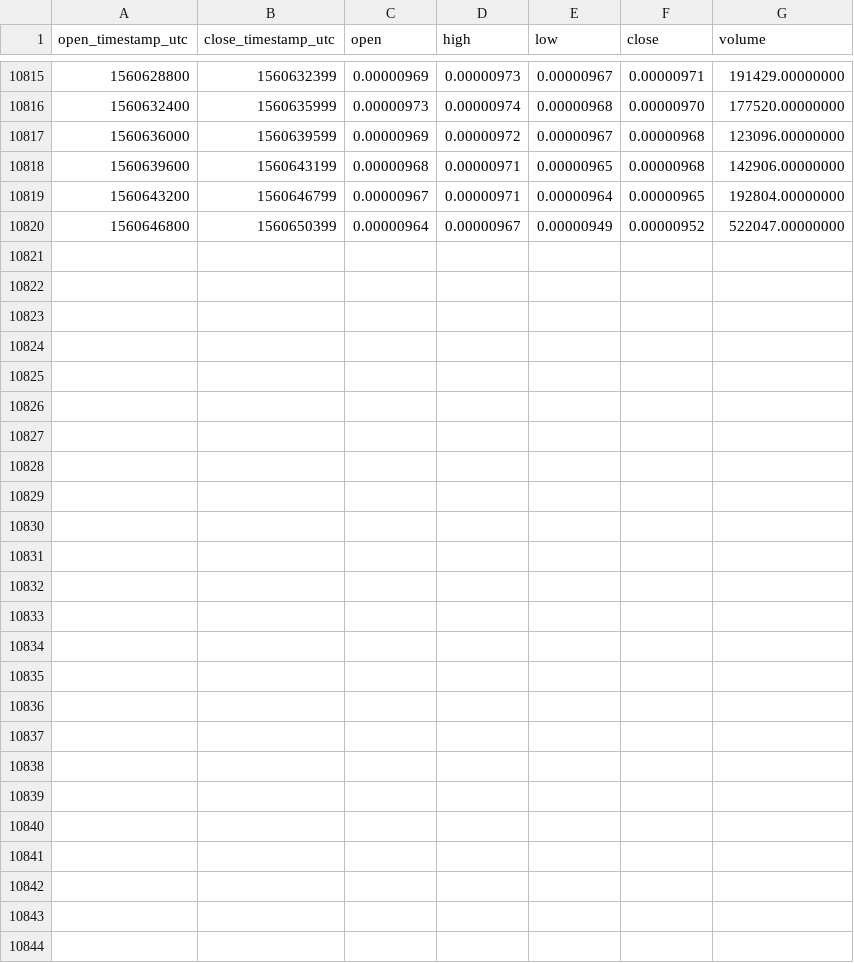
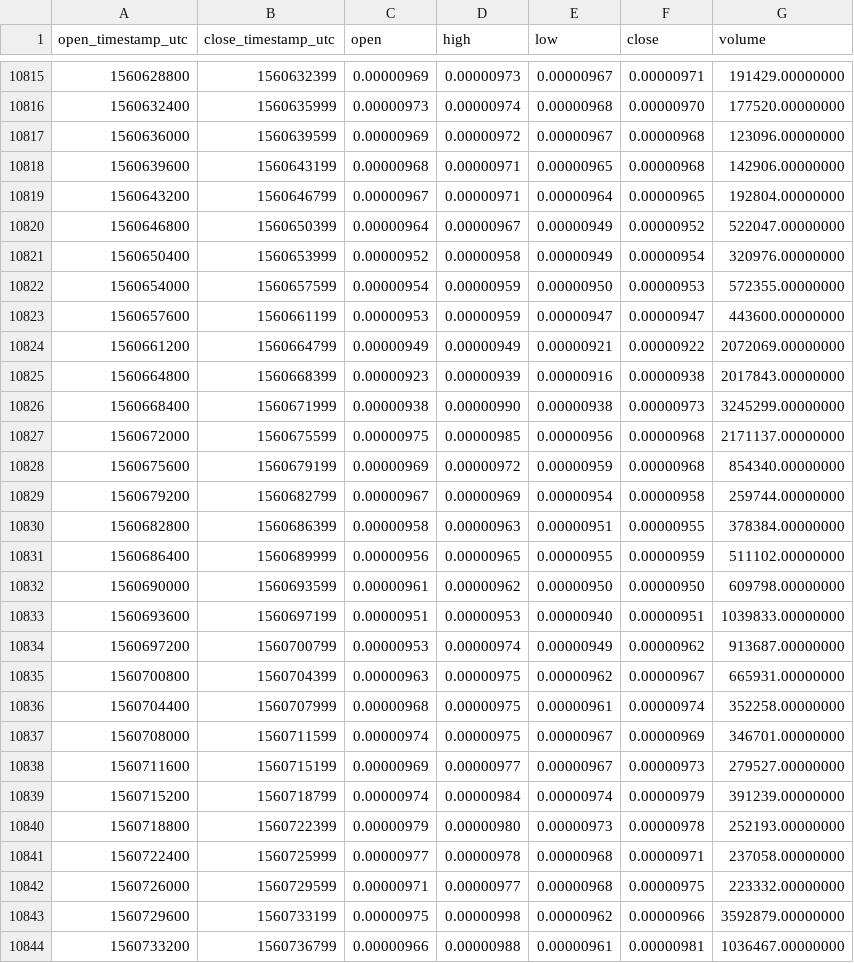
Before and after one commit to cryptobigbro/binance-XEMBTC, a CSV file: binance-XEMBTC-1h.csv, drawn as a sheet; only a part is shown, gaps mark what is left out; the diff names each change by its address in the sheet, - before the commit and + after, or states it on an @@ line.

Commit message:
Update OHLCV data.

```diff
--- a/binance-XEMBTC-1h.csv
+++ b/binance-XEMBTC-1h.csv
+row 10821: 1560650400 | 1560653999 | 0.00000952 | 0.00000958 | 0.00000949 | 0.00000954 | 320976.00000000
+row 10822: 1560654000 | 1560657599 | 0.00000954 | 0.00000959 | 0.00000950 | 0.00000953 | 572355.00000000
+row 10823: 1560657600 | 1560661199 | 0.00000953 | 0.00000959 | 0.00000947 | 0.00000947 | 443600.00000000
+row 10824: 1560661200 | 1560664799 | 0.00000949 | 0.00000949 | 0.00000921 | 0.00000922 | 2072069.00000000
+row 10825: 1560664800 | 1560668399 | 0.00000923 | 0.00000939 | 0.00000916 | 0.00000938 | 2017843.00000000
+row 10826: 1560668400 | 1560671999 | 0.00000938 | 0.00000990 | 0.00000938 | 0.00000973 | 3245299.00000000
+row 10827: 1560672000 | 1560675599 | 0.00000975 | 0.00000985 | 0.00000956 | 0.00000968 | 2171137.00000000
+row 10828: 1560675600 | 1560679199 | 0.00000969 | 0.00000972 | 0.00000959 | 0.00000968 | 854340.00000000
+row 10829: 1560679200 | 1560682799 | 0.00000967 | 0.00000969 | 0.00000954 | 0.00000958 | 259744.00000000
+row 10830: 1560682800 | 1560686399 | 0.00000958 | 0.00000963 | 0.00000951 | 0.00000955 | 378384.00000000
+row 10831: 1560686400 | 1560689999 | 0.00000956 | 0.00000965 | 0.00000955 | 0.00000959 | 511102.00000000
+row 10832: 1560690000 | 1560693599 | 0.00000961 | 0.00000962 | 0.00000950 | 0.00000950 | 609798.00000000
+row 10833: 1560693600 | 1560697199 | 0.00000951 | 0.00000953 | 0.00000940 | 0.00000951 | 1039833.00000000
+row 10834: 1560697200 | 1560700799 | 0.00000953 | 0.00000974 | 0.00000949 | 0.00000962 | 913687.00000000
+row 10835: 1560700800 | 1560704399 | 0.00000963 | 0.00000975 | 0.00000962 | 0.00000967 | 665931.00000000
+row 10836: 1560704400 | 1560707999 | 0.00000968 | 0.00000975 | 0.00000961 | 0.00000974 | 352258.00000000
+row 10837: 1560708000 | 1560711599 | 0.00000974 | 0.00000975 | 0.00000967 | 0.00000969 | 346701.00000000
+row 10838: 1560711600 | 1560715199 | 0.00000969 | 0.00000977 | 0.00000967 | 0.00000973 | 279527.00000000
+row 10839: 1560715200 | 1560718799 | 0.00000974 | 0.00000984 | 0.00000974 | 0.00000979 | 391239.00000000
+row 10840: 1560718800 | 1560722399 | 0.00000979 | 0.00000980 | 0.00000973 | 0.00000978 | 252193.00000000
+row 10841: 1560722400 | 1560725999 | 0.00000977 | 0.00000978 | 0.00000968 | 0.00000971 | 237058.00000000
+row 10842: 1560726000 | 1560729599 | 0.00000971 | 0.00000977 | 0.00000968 | 0.00000975 | 223332.00000000
+row 10843: 1560729600 | 1560733199 | 0.00000975 | 0.00000998 | 0.00000962 | 0.00000966 | 3592879.00000000
+row 10844: 1560733200 | 1560736799 | 0.00000966 | 0.00000988 | 0.00000961 | 0.00000981 | 1036467.00000000
```
Also changed, not shown: binance-XEMBTC-1d.csv.
